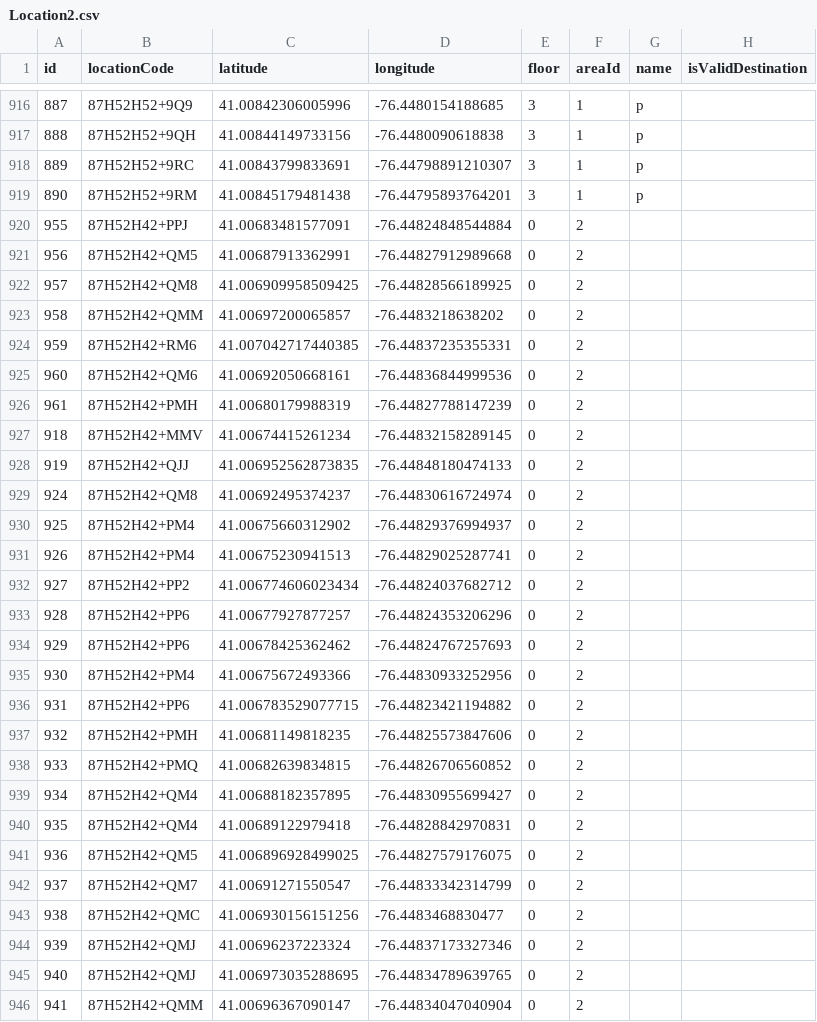
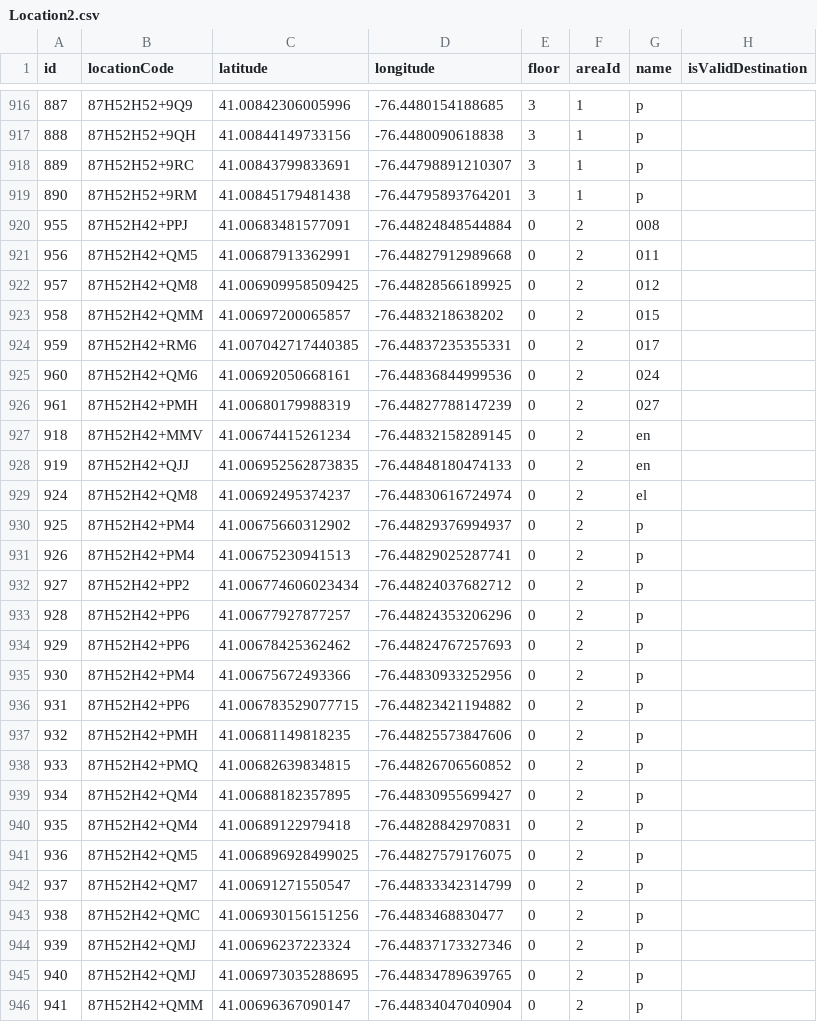
Before and after one commit to losingfayth/oose-campus-map, a CSV file: db/csvs/Location2.csv, drawn as a sheet; only a part is shown, gaps mark what is left out; the diff covers the shown part only.

Commit message:
BFH room #s entered

```diff
--- a/db/csvs/Location2.csv
+++ b/db/csvs/Location2.csv
@@ -919,28 +919,28 @@ id,locationCode,latitude,longitude,floor,areaId,name,isValidDestination
 890,87H52H52+9RM,41.00845179481438,-76.44795893764201,3,1,p
-955,87H52H42+PPJ,41.00683481577091,-76.44824848544884,0,2
-956,87H52H42+QM5,41.00687913362991,-76.44827912989668,0,2
-957,87H52H42+QM8,41.006909958509425,-76.44828566189925,0,2
-958,87H52H42+QMM,41.00697200065857,-76.4483218638202,0,2
-959,87H52H42+RM6,41.007042717440385,-76.44837235355331,0,2
-960,87H52H42+QM6,41.00692050668161,-76.44836844999536,0,2
-961,87H52H42+PMH,41.00680179988319,-76.44827788147239,0,2
-918,87H52H42+MMV,41.00674415261234,-76.44832158289145,0,2
-919,87H52H42+QJJ,41.006952562873835,-76.44848180474133,0,2
-924,87H52H42+QM8,41.00692495374237,-76.44830616724974,0,2
-925,87H52H42+PM4,41.00675660312902,-76.44829376994937,0,2
-926,87H52H42+PM4,41.00675230941513,-76.44829025287741,0,2
-927,87H52H42+PP2,41.006774606023434,-76.44824037682712,0,2
-928,87H52H42+PP6,41.00677927877257,-76.44824353206296,0,2
-929,87H52H42+PP6,41.00678425362462,-76.44824767257693,0,2
-930,87H52H42+PM4,41.00675672493366,-76.44830933252956,0,2
-931,87H52H42+PP6,41.006783529077715,-76.44823421194882,0,2
-932,87H52H42+PMH,41.00681149818235,-76.44825573847606,0,2
-933,87H52H42+PMQ,41.00682639834815,-76.44826706560852,0,2
-934,87H52H42+QM4,41.00688182357895,-76.44830955699427,0,2
-935,87H52H42+QM4,41.00689122979418,-76.44828842970831,0,2
-936,87H52H42+QM5,41.006896928499025,-76.44827579176075,0,2
-937,87H52H42+QM7,41.00691271550547,-76.44833342314799,0,2
-938,87H52H42+QMC,41.006930156151256,-76.4483468830477,0,2
-939,87H52H42+QMJ,41.00696237223324,-76.44837173327346,0,2
-940,87H52H42+QMJ,41.006973035288695,-76.44834789639765,0,2
-941,87H52H42+QMM,41.00696367090147,-76.44834047040904,0,2
+955,87H52H42+PPJ,41.00683481577091,-76.44824848544884,0,2,008
+956,87H52H42+QM5,41.00687913362991,-76.44827912989668,0,2,011
+957,87H52H42+QM8,41.006909958509425,-76.44828566189925,0,2,012
+958,87H52H42+QMM,41.00697200065857,-76.4483218638202,0,2,015
+959,87H52H42+RM6,41.007042717440385,-76.44837235355331,0,2,017
+960,87H52H42+QM6,41.00692050668161,-76.44836844999536,0,2,024
+961,87H52H42+PMH,41.00680179988319,-76.44827788147239,0,2,027
+918,87H52H42+MMV,41.00674415261234,-76.44832158289145,0,2,en
+919,87H52H42+QJJ,41.006952562873835,-76.44848180474133,0,2,en
+924,87H52H42+QM8,41.00692495374237,-76.44830616724974,0,2,el
+925,87H52H42+PM4,41.00675660312902,-76.44829376994937,0,2,p
+926,87H52H42+PM4,41.00675230941513,-76.44829025287741,0,2,p
+927,87H52H42+PP2,41.006774606023434,-76.44824037682712,0,2,p
+928,87H52H42+PP6,41.00677927877257,-76.44824353206296,0,2,p
+929,87H52H42+PP6,41.00678425362462,-76.44824767257693,0,2,p
+930,87H52H42+PM4,41.00675672493366,-76.44830933252956,0,2,p
+931,87H52H42+PP6,41.006783529077715,-76.44823421194882,0,2,p
+932,87H52H42+PMH,41.00681149818235,-76.44825573847606,0,2,p
+933,87H52H42+PMQ,41.00682639834815,-76.44826706560852,0,2,p
+934,87H52H42+QM4,41.00688182357895,-76.44830955699427,0,2,p
+935,87H52H42+QM4,41.00689122979418,-76.44828842970831,0,2,p
+936,87H52H42+QM5,41.006896928499025,-76.44827579176075,0,2,p
+937,87H52H42+QM7,41.00691271550547,-76.44833342314799,0,2,p
+938,87H52H42+QMC,41.006930156151256,-76.4483468830477,0,2,p
+939,87H52H42+QMJ,41.00696237223324,-76.44837173327346,0,2,p
+940,87H52H42+QMJ,41.006973035288695,-76.44834789639765,0,2,p
+941,87H52H42+QMM,41.00696367090147,-76.44834047040904,0,2,p
```
Also changed, not shown: 156 edited cells elsewhere in this file.
